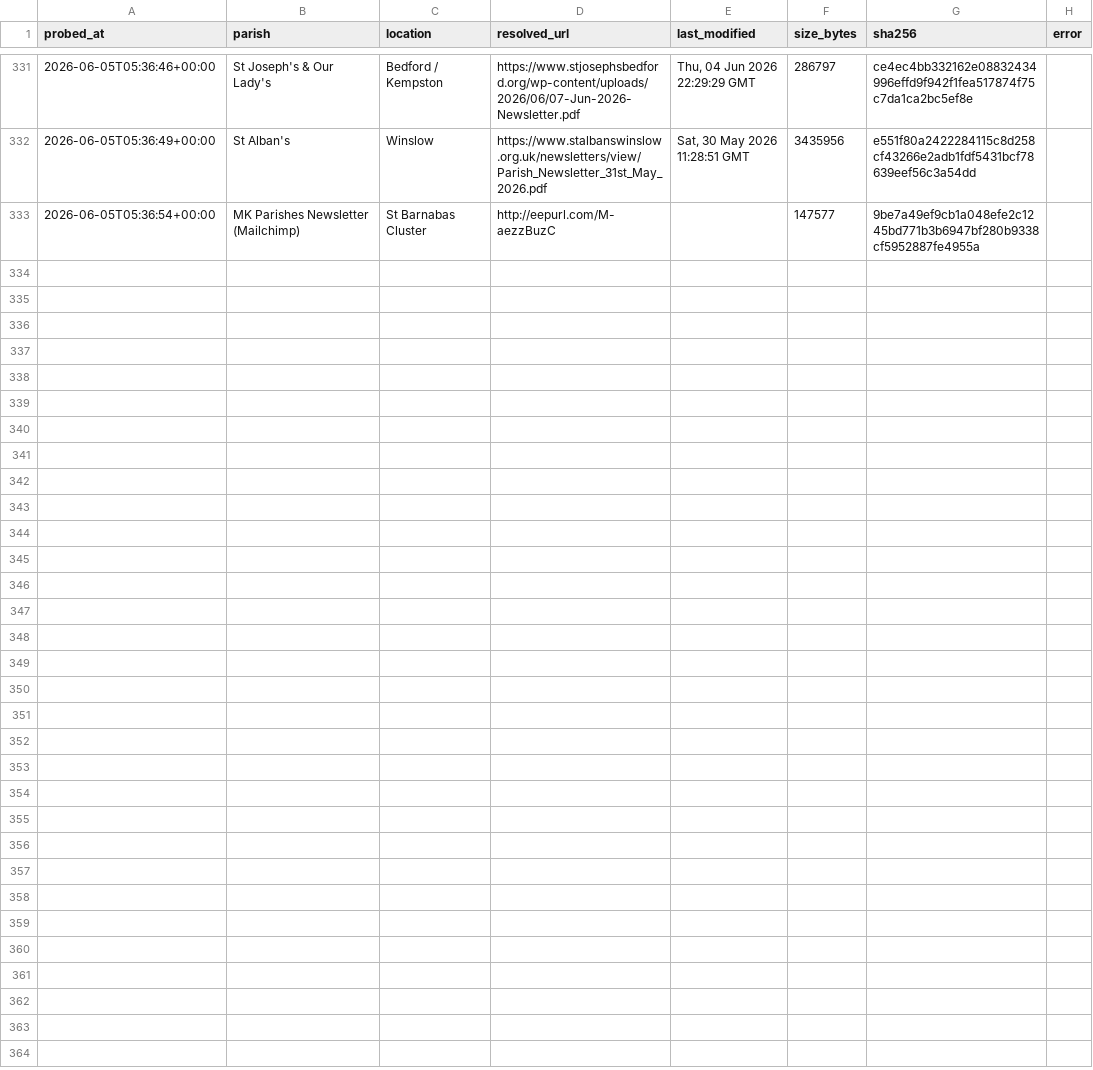
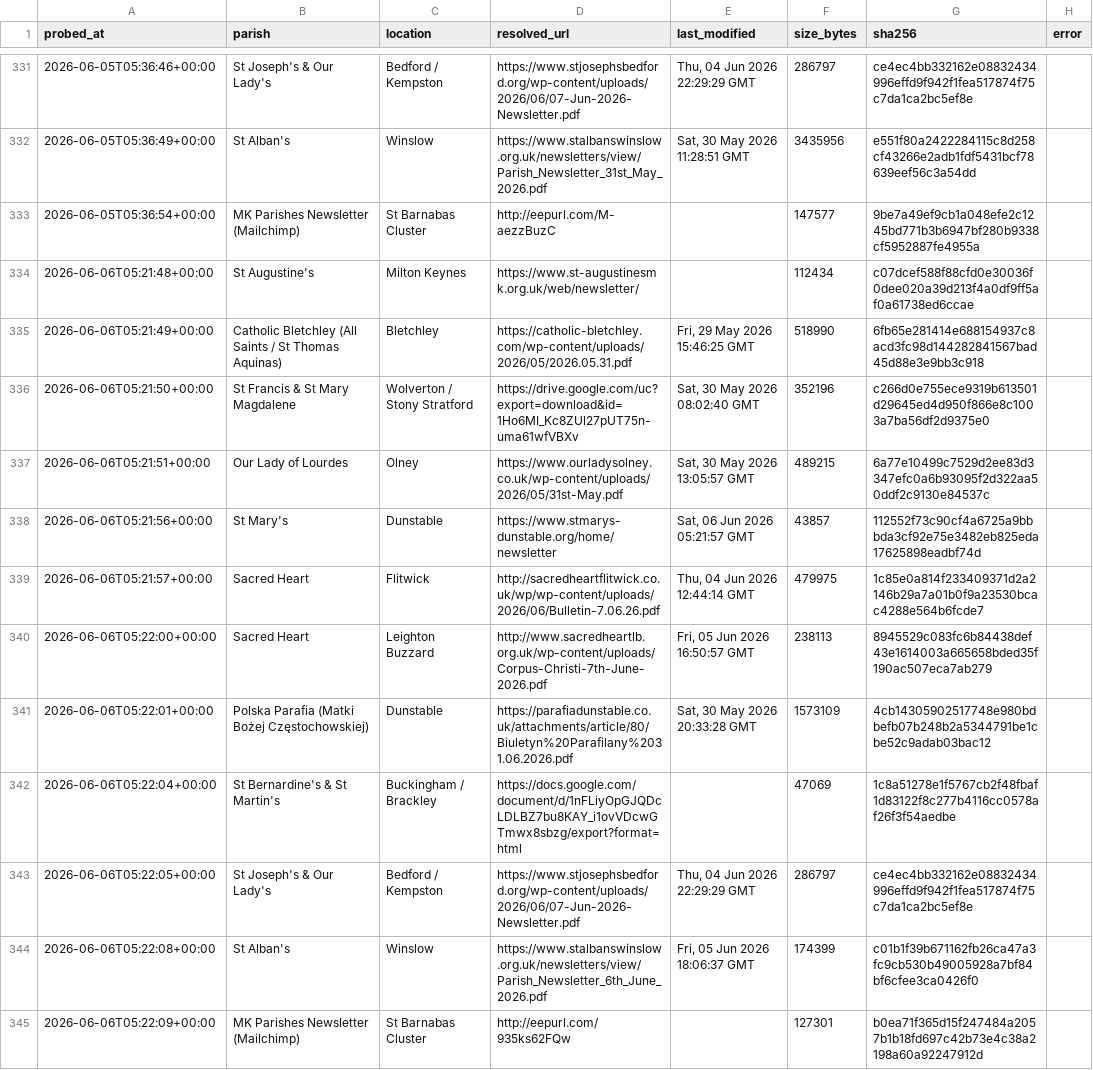
Before and after one commit to sabinjose/mkmasstimings, a CSV file: data/update_log.csv, drawn as a sheet; only a part is shown, gaps mark what is left out; the diff names each change by its address in the sheet, - before the commit and + after, or states it on an @@ line.

```diff
--- a/data/update_log.csv
+++ b/data/update_log.csv
+row 334: 2026-06-06T05:21:48+00:00 | St Augustine's | Milton Keynes | https://www.st-augustinesmk.org.uk/web/newsletter/ |  | 112434 | c07dcef588f88cfd0e30036f0dee020a39d213f4a0df9ff5af0a61738ed6ccae
+row 335: 2026-06-06T05:21:49+00:00 | Catholic Bletchley (All Saints / St Thomas Aquinas) | Bletchley | https://catholic-bletchley.com/wp-content/uploads/2026/05/2026.05.31.pdf | Fri, 29 May 2026 15:46:25 GMT | 518990 | 6fb65e281414e688154937c8acd3fc98d144282841567bad45d88e3e9bb3c918
+row 336: 2026-06-06T05:21:50+00:00 | St Francis & St Mary Magdalene | Wolverton / Stony Stratford | https://drive.google.com/uc?export=download&id=1Ho6MI_Kc8ZUl27pUT75n-uma61wfVBXv | Sat, 30 May 2026 08:02:40 GMT | 352196 | c266d0e755ece9319b613501d29645ed4d950f866e8c1003a7ba56df2d9375e0
+row 337: 2026-06-06T05:21:51+00:00 | Our Lady of Lourdes | Olney | https://www.ourladysolney.co.uk/wp-content/uploads/2026/05/31st-May.pdf | Sat, 30 May 2026 13:05:57 GMT | 489215 | 6a77e10499c7529d2ee83d3347efc0a6b93095f2d322aa50ddf2c9130e84537c
+row 338: 2026-06-06T05:21:56+00:00 | St Mary's | Dunstable | https://www.stmarys-dunstable.org/home/newsletter | Sat, 06 Jun 2026 05:21:57 GMT | 43857 | 112552f73c90cf4a6725a9bbbda3cf92e75e3482eb825eda17625898eadbf74d
+row 339: 2026-06-06T05:21:57+00:00 | Sacred Heart | Flitwick | http://sacredheartflitwick.co.uk/wp/wp-content/uploads/2026/06/Bulletin-7.06.26.pdf | Thu, 04 Jun 2026 12:44:14 GMT | 479975 | 1c85e0a814f233409371d2a2146b29a7a01b0f9a23530bcac4288e564b6fcde7
+row 340: 2026-06-06T05:22:00+00:00 | Sacred Heart | Leighton Buzzard | http://www.sacredheartlb.org.uk/wp-content/uploads/Corpus-Christi-7th-June-2026.pdf | Fri, 05 Jun 2026 16:50:57 GMT | 238113 | 8945529c083fc6b84438def43e1614003a665658bded35f190ac507eca7ab279
+row 341: 2026-06-06T05:22:01+00:00 | Polska Parafia (Matki Bożej Częstochowskiej) | Dunstable | https://parafiadunstable.co.uk/attachments/article/80/Biuletyn%20Parafilany%2031.06.2026.pdf | Sat, 30 May 2026 20:33:28 GMT | 1573109 | 4cb14305902517748e980bdbefb07b248b2a5344791be1cbe52c9adab03bac12
+row 342: 2026-06-06T05:22:04+00:00 | St Bernardine's & St Martin's | Buckingham / Brackley | https://docs.google.com/document/d/1nFLiyOpGJQDcLDLBZ7bu8KAY_i1ovVDcwGTmwx8sbzg/export?format=html |  | 47069 | 1c8a51278e1f5767cb2f48fbaf1d83122f8c277b4116cc0578af26f3f54aedbe
+row 343: 2026-06-06T05:22:05+00:00 | St Joseph's & Our Lady's | Bedford / Kempston | https://www.stjosephsbedford.org/wp-content/uploads/2026/06/07-Jun-2026-Newsletter.pdf | Thu, 04 Jun 2026 22:29:29 GMT | 286797 | ce4ec4bb332162e08832434996effd9f942f1fea517874f75c7da1ca2bc5ef8e
+row 344: 2026-06-06T05:22:08+00:00 | St Alban's | Winslow | https://www.stalbanswinslow.org.uk/newsletters/view/Parish_Newsletter_6th_June_2026.pdf | Fri, 05 Jun 2026 18:06:37 GMT | 174399 | c01b1f39b671162fb26ca47a3fc9cb530b49005928a7bf84bf6cfee3ca0426f0
+row 345: 2026-06-06T05:22:09+00:00 | MK Parishes Newsletter (Mailchimp) | St Barnabas Cluster | http://eepurl.com/935ks62FQw |  | 127301 | b0ea71f365d15f247484a2057b1b18fd697c42b73e4c38a2198a60a92247912d
```
Also changed, not shown: 1 other file.
